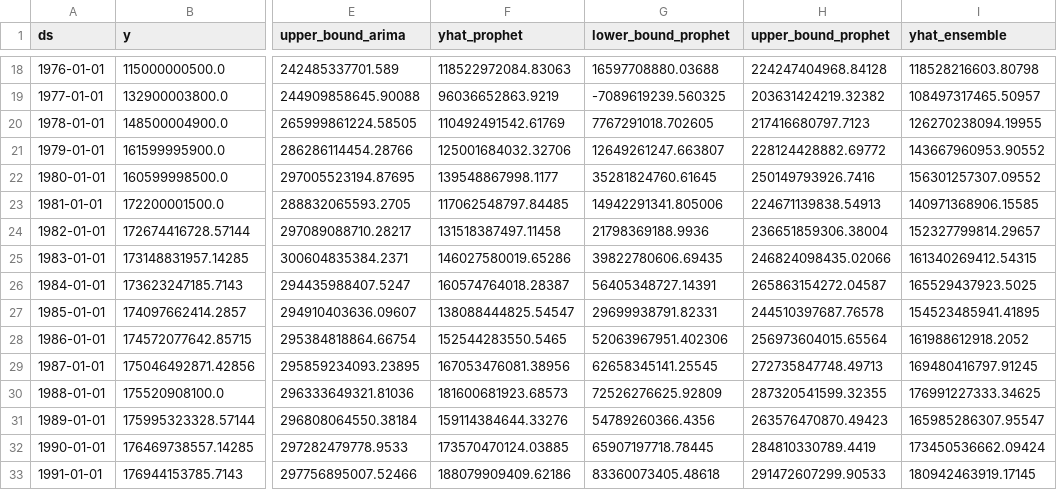
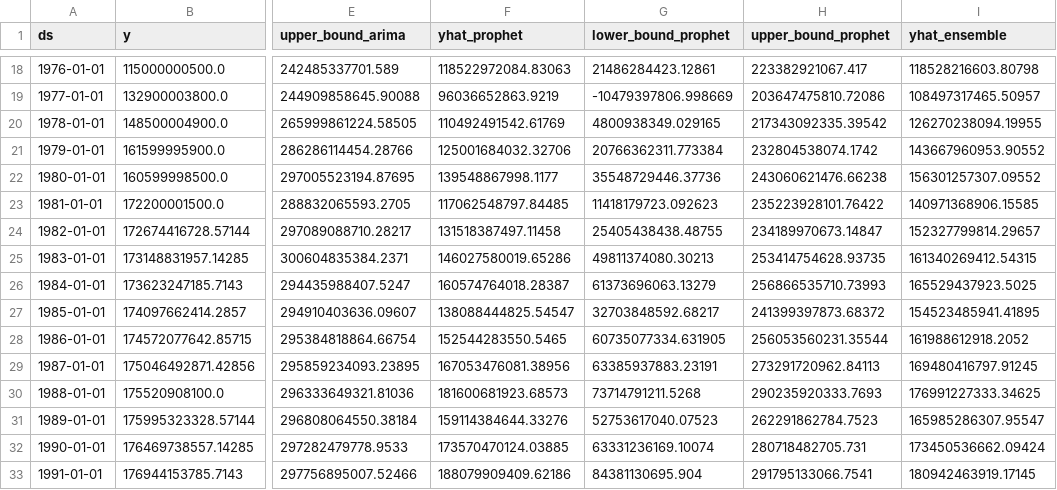
Before and after one commit to koushikkhan/automated-forecasting-pipeline, a CSV file: output/data/forecast_table_afg_NY.GDP.MKTP.CN_hist_2022_fc_2030.csv, drawn as a sheet; only a part is shown, gaps mark what is left out; the diff covers the shown part only; the diff names each change by its address in the sheet, - before the commit and + after, or states it on an @@ line.

```diff
--- a/output/data/forecast_table_afg_NY.GDP.MKTP.CN_hist_2022_fc_2030.csv
+++ b/output/data/forecast_table_afg_NY.GDP.MKTP.CN_hist_2022_fc_2030.csv
-G18 (lower_bound_prophet): 16597708880.03688
+G18 (lower_bound_prophet): 21486284423.12861
-H18 (upper_bound_prophet): 224247404968.84128
+H18 (upper_bound_prophet): 223382921067.417
-G19 (lower_bound_prophet): -7089619239.560325
+G19 (lower_bound_prophet): -10479397806.998669
-H19 (upper_bound_prophet): 203631424219.32382
+H19 (upper_bound_prophet): 203647475810.72086
-G20 (lower_bound_prophet): 7767291018.702605
+G20 (lower_bound_prophet): 4800938349.029165
-H20 (upper_bound_prophet): 217416680797.7123
+H20 (upper_bound_prophet): 217343092335.39542
-G21 (lower_bound_prophet): 12649261247.663807
+G21 (lower_bound_prophet): 20766362311.773384
-H21 (upper_bound_prophet): 228124428882.69772
+H21 (upper_bound_prophet): 232804538074.1742
-G22 (lower_bound_prophet): 35281824760.61645
+G22 (lower_bound_prophet): 35548729446.37736
-H22 (upper_bound_prophet): 250149793926.7416
+H22 (upper_bound_prophet): 243060621476.66238
-G23 (lower_bound_prophet): 14942291341.805006
+G23 (lower_bound_prophet): 11418179723.092623
-H23 (upper_bound_prophet): 224671139838.54913
+H23 (upper_bound_prophet): 235223928101.76422
-G24 (lower_bound_prophet): 21798369188.9936
+G24 (lower_bound_prophet): 25405438438.48755
-H24 (upper_bound_prophet): 236651859306.38004
+H24 (upper_bound_prophet): 234189970673.14847
-G25 (lower_bound_prophet): 39822780606.69435
+G25 (lower_bound_prophet): 49811374080.30213
-H25 (upper_bound_prophet): 246824098435.02066
+H25 (upper_bound_prophet): 253414754628.93735
-G26 (lower_bound_prophet): 56405348727.14391
+G26 (lower_bound_prophet): 61373696063.13279
-H26 (upper_bound_prophet): 265863154272.04587
+H26 (upper_bound_prophet): 256866535710.73993
-G27 (lower_bound_prophet): 29699938791.82331
+G27 (lower_bound_prophet): 32703848592.68217
-H27 (upper_bound_prophet): 244510397687.76578
+H27 (upper_bound_prophet): 241399397873.68372
-G28 (lower_bound_prophet): 52063967951.402306
+G28 (lower_bound_prophet): 60735077334.631905
-H28 (upper_bound_prophet): 256973604015.65564
+H28 (upper_bound_prophet): 256053560231.35544
-G29 (lower_bound_prophet): 62658345141.25545
+G29 (lower_bound_prophet): 63385937883.23191
-H29 (upper_bound_prophet): 272735847748.49713
+H29 (upper_bound_prophet): 273291720962.84113
-G30 (lower_bound_prophet): 72526276625.92809
+G30 (lower_bound_prophet): 73714791211.5268
-H30 (upper_bound_prophet): 287320541599.32355
+H30 (upper_bound_prophet): 290235920333.7693
-G31 (lower_bound_prophet): 54789260366.4356
+G31 (lower_bound_prophet): 52753617040.07523
-H31 (upper_bound_prophet): 263576470870.49423
+H31 (upper_bound_prophet): 262291862784.7523
-G32 (lower_bound_prophet): 65907197718.78445
+G32 (lower_bound_prophet): 63331236169.10074
-H32 (upper_bound_prophet): 284810330789.4419
+H32 (upper_bound_prophet): 280718482705.731
-G33 (lower_bound_prophet): 83360073405.48618
+G33 (lower_bound_prophet): 84381130695.904
-H33 (upper_bound_prophet): 291472607299.90533
+H33 (upper_bound_prophet): 291795133066.7541
```
Also changed, not shown: 110 edited cells elsewhere in this file, 3 other files.
